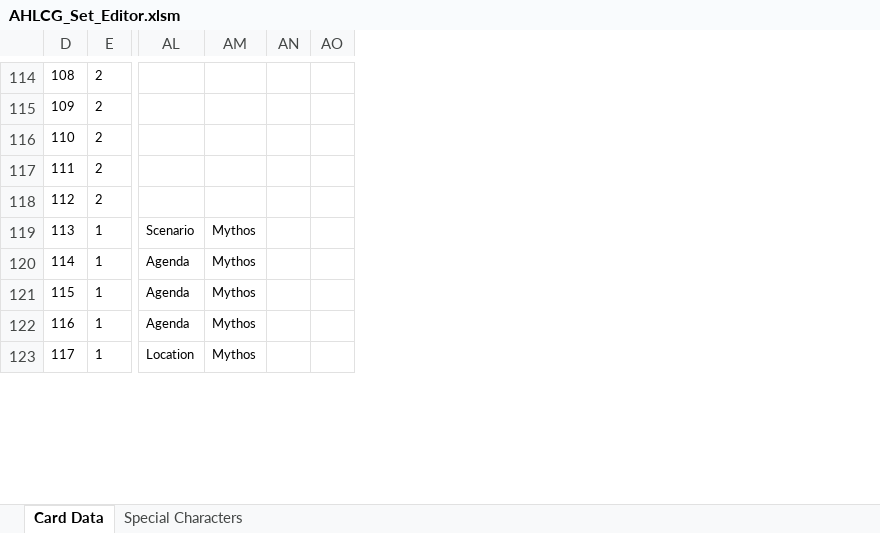
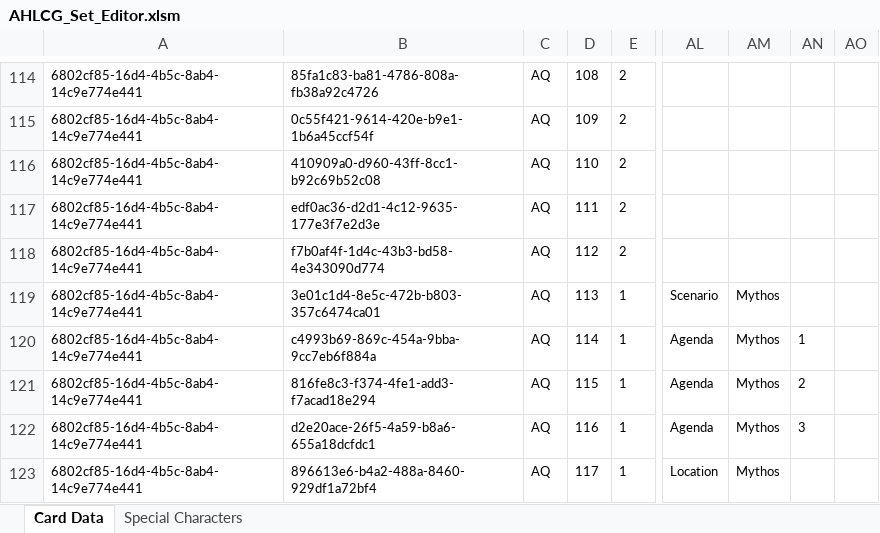
Before and after one commit to GeckoTH/arkham-horror, an Excel workbook: AHLCG_Set_Editor.xlsm, sheet Card Data, drawn as a sheet; only a part is shown, gaps mark what is left out; values as stored, in another font and other column widths than the file's, no borders; charts and pictures and conditional formats not drawn; the diff covers the shown part only; the diff names each change by its address in the sheet, - before the commit and + after, or states it on an @@ line.

```diff
--- a/AHLCG_Set_Editor.xlsm (sheet Card Data)
+++ b/AHLCG_Set_Editor.xlsm (sheet Card Data)
@@ column A unhidden, rows 114-123: all 6802cf85-16d4-4b5c-8ab4-14c9e774e441 @@
@@ column B unhidden, rows 114-123: 85fa1c83-ba81-4786-808a-fb38a92c4726 | 0c55f421-9614-420e-b9e1-1b6a45ccf54f | 410909a0-d960-43ff-8cc1-b92c69b52c08 | edf0ac36-d2d1-4c12-9635-177e3f7e2d3e | f7b0af4f-1d4c-43b3-bd58-4e343090d774 | 3e01c1d4-8e5c-472b-b803-357c6474ca01 | c4993b69-869c-454a-9bba-9cc7eb6f884a | 816fe8c3-f374-4fe1-add3-f7acad18e294 | d2e20ace-26f5-4a59-b8a6-655a18dcfdc1 | 896613e6-b4a2-488a-8460-929df1a72bf4 @@
@@ column C unhidden, rows 114-123: all AQ @@
-AN120: (empty)
+AN120: 1
-AN121: (empty)
+AN121: 2
-AN122: (empty)
+AN122: 3
```
Also changed, not shown: 3 added rows, 3 removed rows and 364 edited cells elsewhere in this sheet, hidden cells, AHLCG-DB.xlsm, 2 other files.
